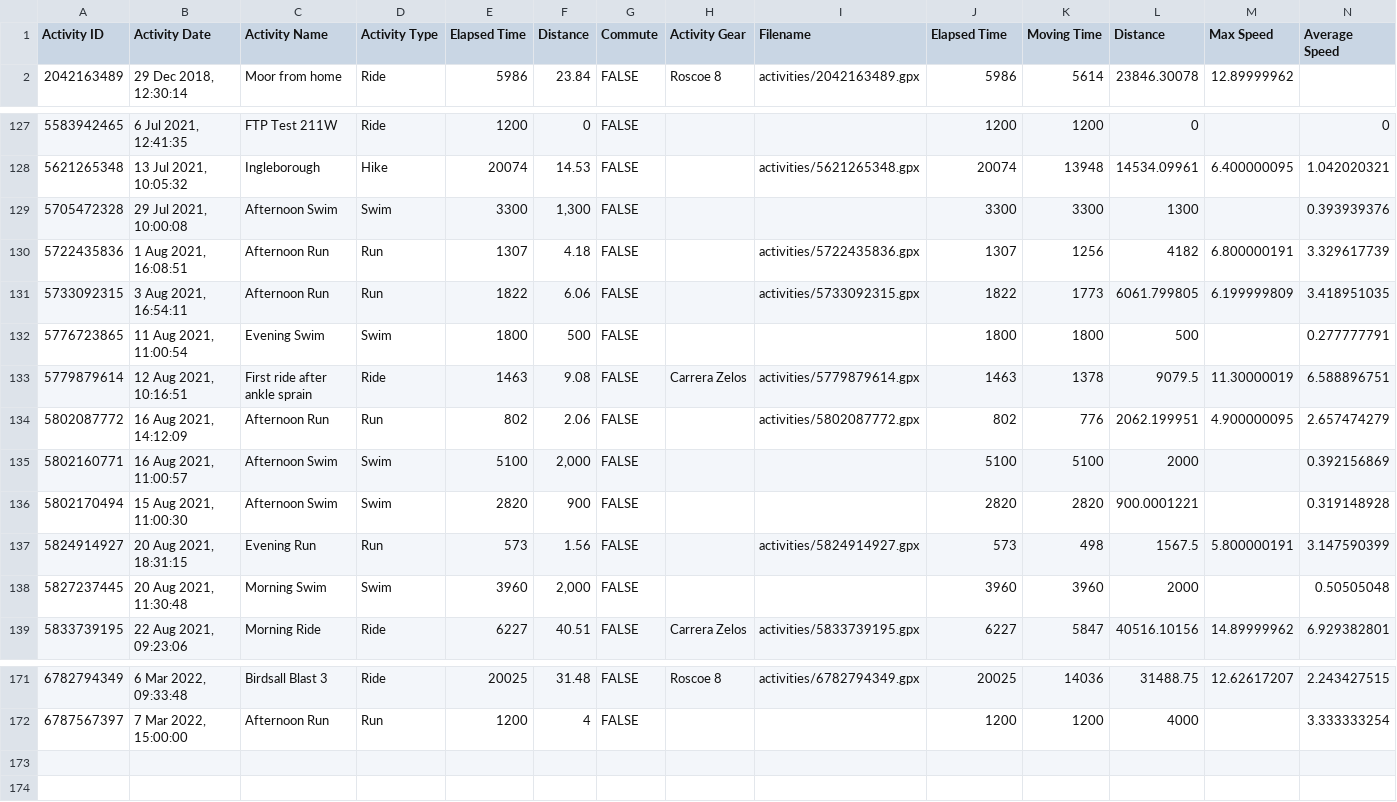
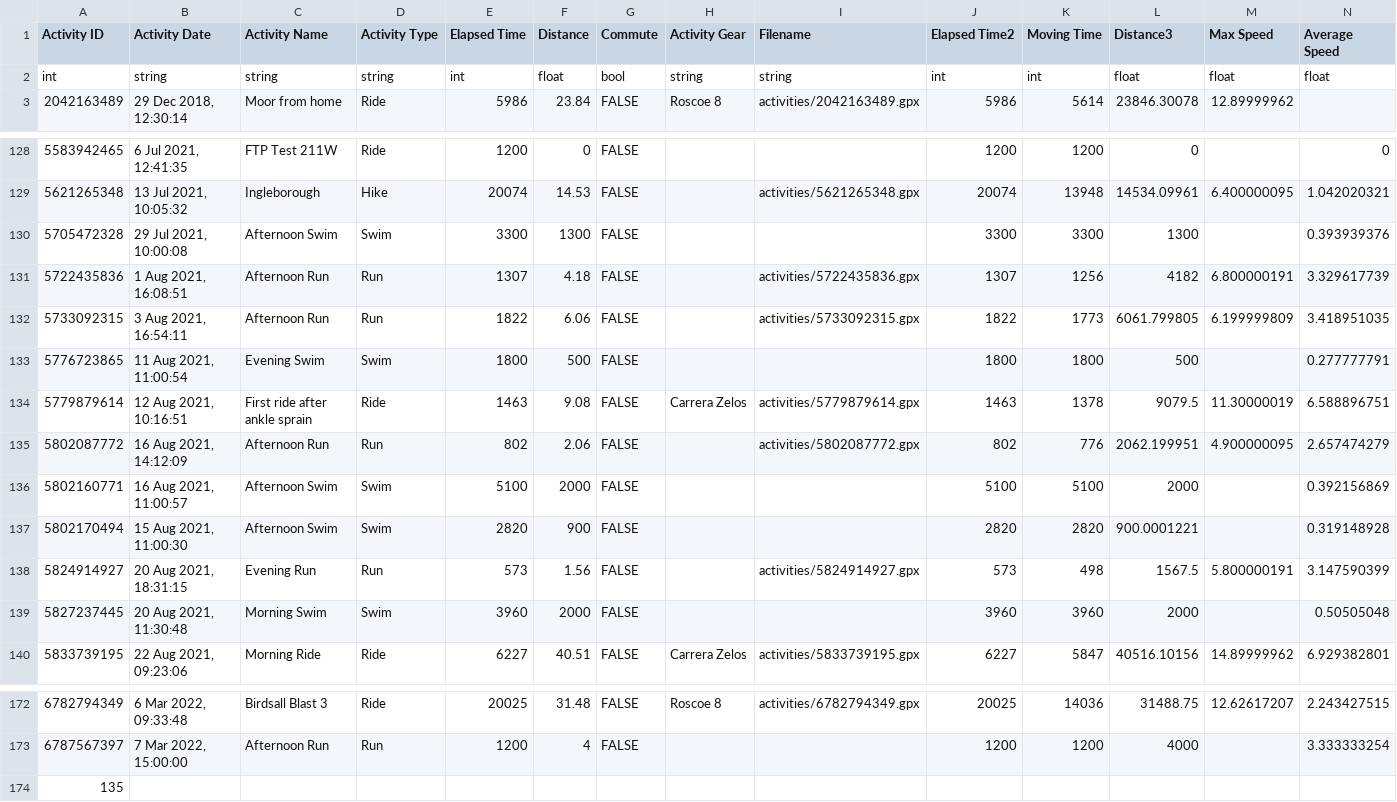
Before and after one commit to alexelwood14/strava-ml, a CSV file: src/activities.csv, drawn as a sheet; only a part is shown, gaps mark what is left out; addresses are those after the commit; rows hold the shown columns only; the diff names each change by its address in the sheet, - before the commit and + after, or states it on an @@ line.

```diff
--- a/src/activities.csv
+++ b/src/activities.csv
-J1: Elapsed Time
+J1: Elapsed Time2
-L1: Distance
+L1: Distance3
+row 2: int | string | string | string | int | float | bool | string | string | int | int | float | float | float
-F130 (Distance): 1,300
+F130 (Distance): 1300
-F136 (Distance): 2,000
+F136 (Distance): 2000
-F139 (Distance): 2,000
+F139 (Distance): 2000
+row 174: 135
```
Also changed, not shown: 1 other file.
